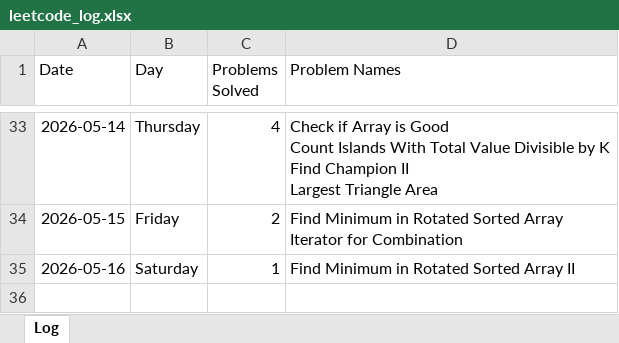
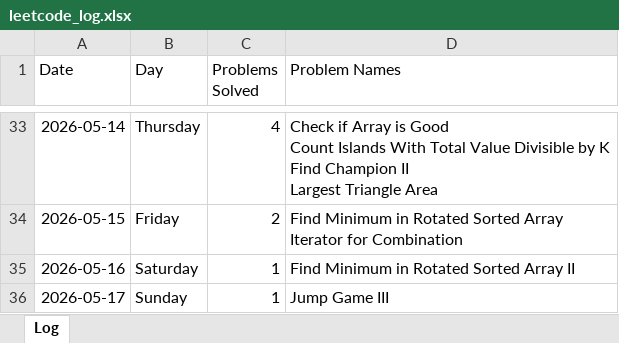
Before and after one commit to sdshah09/leetcode-excel, an Excel workbook: data/leetcode_log.xlsx, sheet Log, drawn as a sheet; only a part is shown, gaps mark what is left out; values as stored, in another font and other column widths than the file's, no borders; the diff names each change by its address in the sheet, - before the commit and + after, or states it on an @@ line.

```diff
--- a/data/leetcode_log.xlsx (sheet Log)
+++ b/data/leetcode_log.xlsx (sheet Log)
+row 36: 2026-05-17 | Sunday | 1 | Jump Game III
```
